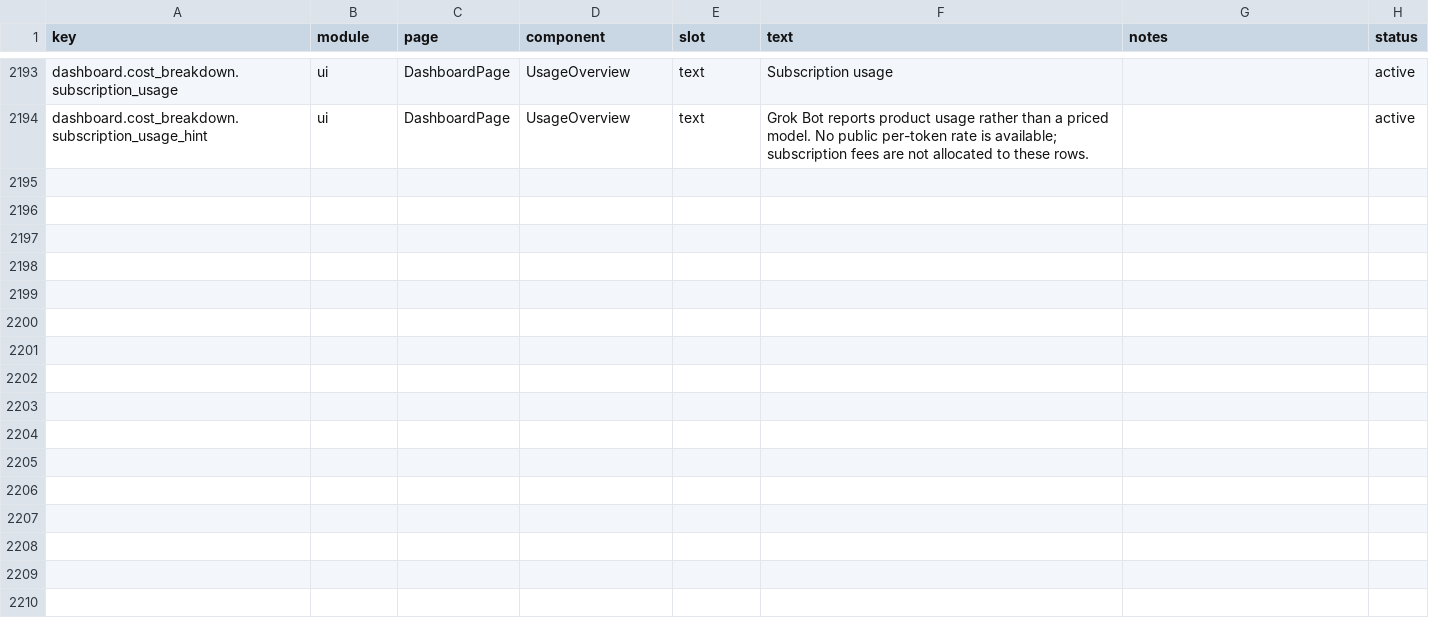
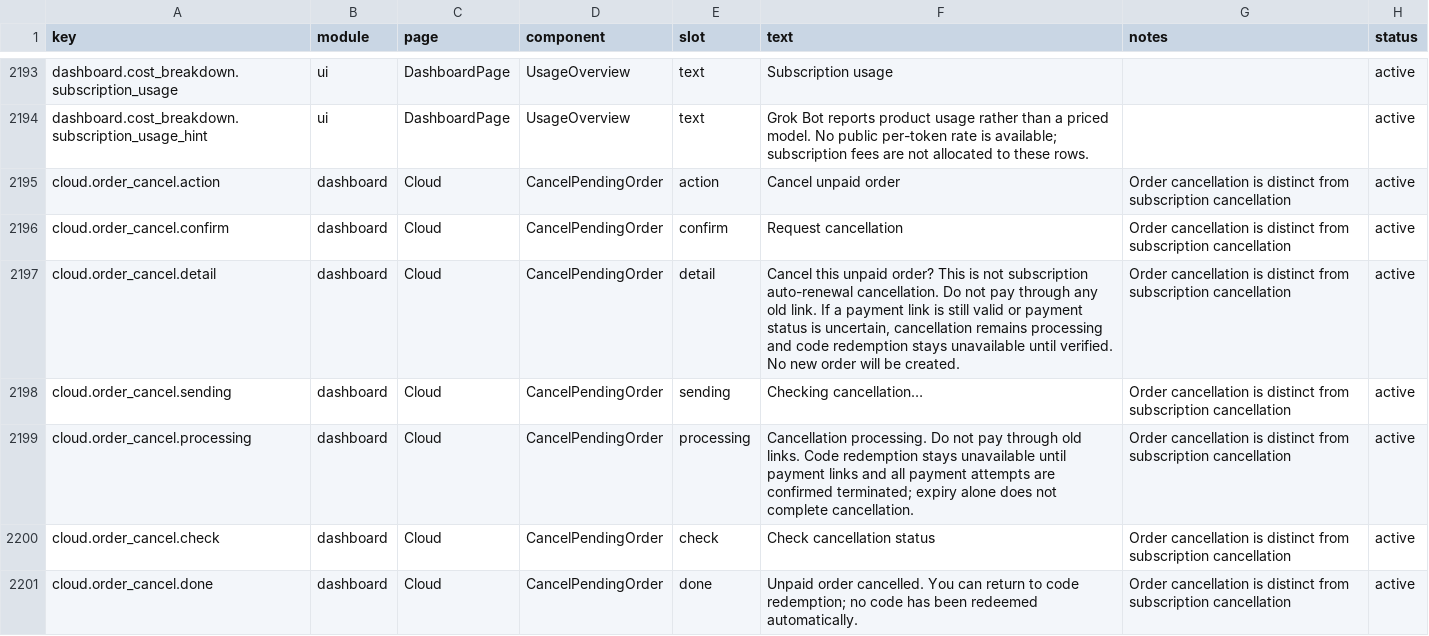
Before and after one commit to xiufengsun/TokenTracker, a CSV file: dashboard/src/content/copy.csv, drawn as a sheet; only a part is shown, gaps mark what is left out; the diff covers the shown part only; the diff names each change by its address in the sheet, - before the commit and + after, or states it on an @@ line.

Commit message:
fix(billing): safely request cancellation of unpaid orders (#1136)
* fix(billing): allow safe cancellation requests for unpaid orders

Persist cancellation intent and checkout operation receipts, and finalize only
with verified unpaid terminal evidence. Preserve paid entitlements and renewal
settings; never issue a replacement checkout or automatically redeem a gift.

Keep historical unknown receipts processing with explicit UI disclosure.

* fix(billing): keep uncertain cancellation outcomes non-payable

Separate accepted cancellation processing from unconfirmed request outcomes.
Suppress stale payment links and confirmation controls across dialog reopen,
and let refreshed server intent supersede provisional client uncertainty.

Add localized ledger status labels and regression coverage.

* test(billing): verify cancellation races on native PostgreSQL17

Run actual migrations and payment persistence RPCs through independent native
sessions with observed advisory/row-lock barriers and repeated paid-wins cases.
Cover ownership, idempotency, terminal evidence and uncertain receipts using
an isolated Actions service with no project secrets or provider calls.

Share unchanged schema setup with HTTP fixtures and guard calendar month ends.

* test(billing): remove inherited libpq service selectors

An empty PGSERVICE still requests a named libpq service and prevented the
native Actions tests from connecting. Unset service selectors in the copied
fixture environment and retain explicit loopback/database/timeouts.

```diff
--- a/dashboard/src/content/copy.csv
+++ b/dashboard/src/content/copy.csv
+row 2195: cloud.order_cancel.action | dashboard | Cloud | CancelPendingOrder | action | Cancel unpaid order | Order cancellation is distinct from subscription cancellation | active
+row 2196: cloud.order_cancel.confirm | dashboard | Cloud | CancelPendingOrder | confirm | Request cancellation | Order cancellation is distinct from subscription cancellation | active
+row 2197: cloud.order_cancel.detail | dashboard | Cloud | CancelPendingOrder | detail | Cancel this unpaid order? This is not subscription auto-renewal cancellation. Do not pay through any old link. If a payment link is still valid or payment status is uncertain, cancellation remains processing and code redemption stays unavailable until verified. No new order will be created. | Order cancellation is distinct from subscription cancellation | active
+row 2198: cloud.order_cancel.sending | dashboard | Cloud | CancelPendingOrder | sending | Checking cancellation… | Order cancellation is distinct from subscription cancellation | active
+row 2199: cloud.order_cancel.processing | dashboard | Cloud | CancelPendingOrder | processing | Cancellation processing. Do not pay through old links. Code redemption stays unavailable until payment links and all payment attempts are confirmed terminated; expiry alone does not complete cancellation. | Order cancellation is distinct from subscription cancellation | active
+row 2200: cloud.order_cancel.check | dashboard | Cloud | CancelPendingOrder | check | Check cancellation status | Order cancellation is distinct from subscription cancellation | active
+row 2201: cloud.order_cancel.done | dashboard | Cloud | CancelPendingOrder | done | Unpaid order cancelled. You can return to code redemption; no code has been redeemed automatically. | Order cancellation is distinct from subscription cancellation | active
```
Also changed, not shown: 7 added rows elsewhere in this file, 30 other files.
